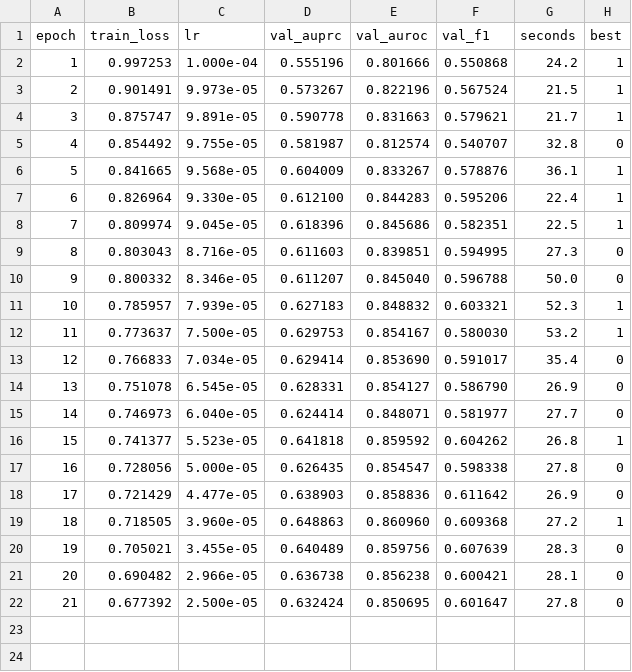
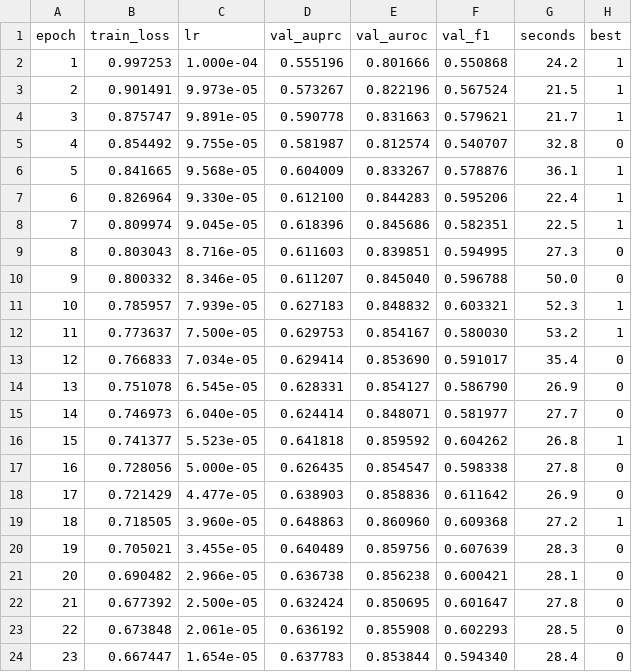
Before and after one commit to vanshdev0101/-VeritasXR-Chest-X-Ray-Diagnosis-with-Clinical-Uncertainty, a CSV file: results/veritasxr_lr0.0001_seed0/progress.csv, drawn as a sheet; the diff names each change by its address in the sheet, - before the commit and + after, or states it on an @@ line.

```diff
--- a/results/veritasxr_lr0.0001_seed0/progress.csv
+++ b/results/veritasxr_lr0.0001_seed0/progress.csv
+row 23: 22 | 0.673848 | 2.061e-05 | 0.636192 | 0.855908 | 0.602293 | 28.5 | 0
+row 24: 23 | 0.667447 | 1.654e-05 | 0.637783 | 0.853844 | 0.594340 | 28.4 | 0
```
Also changed, not shown: 7 other files.
